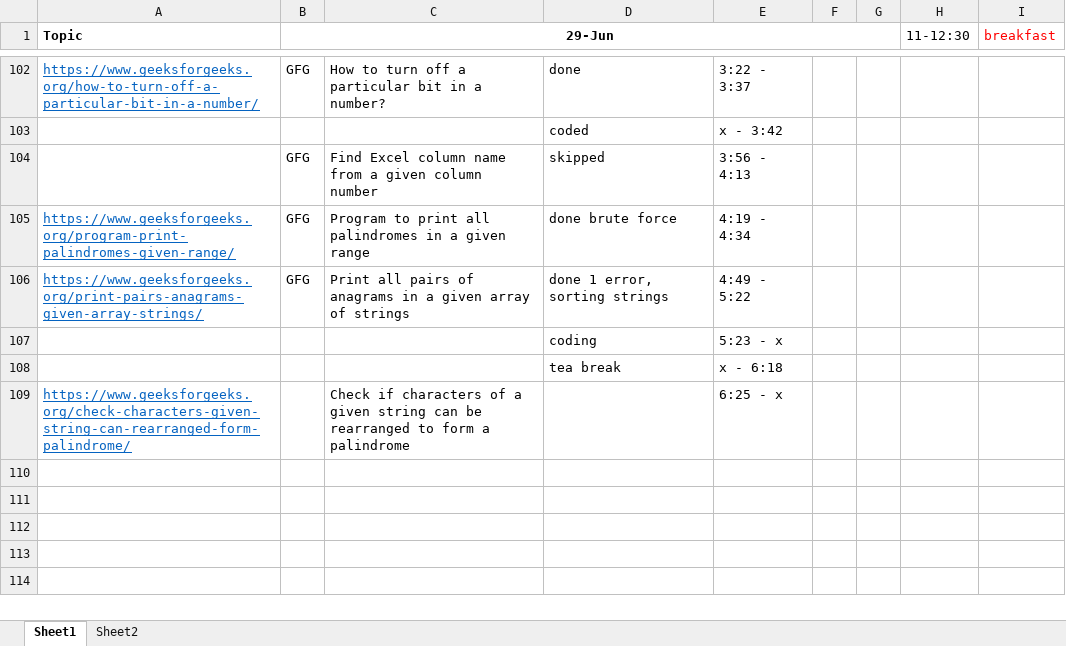
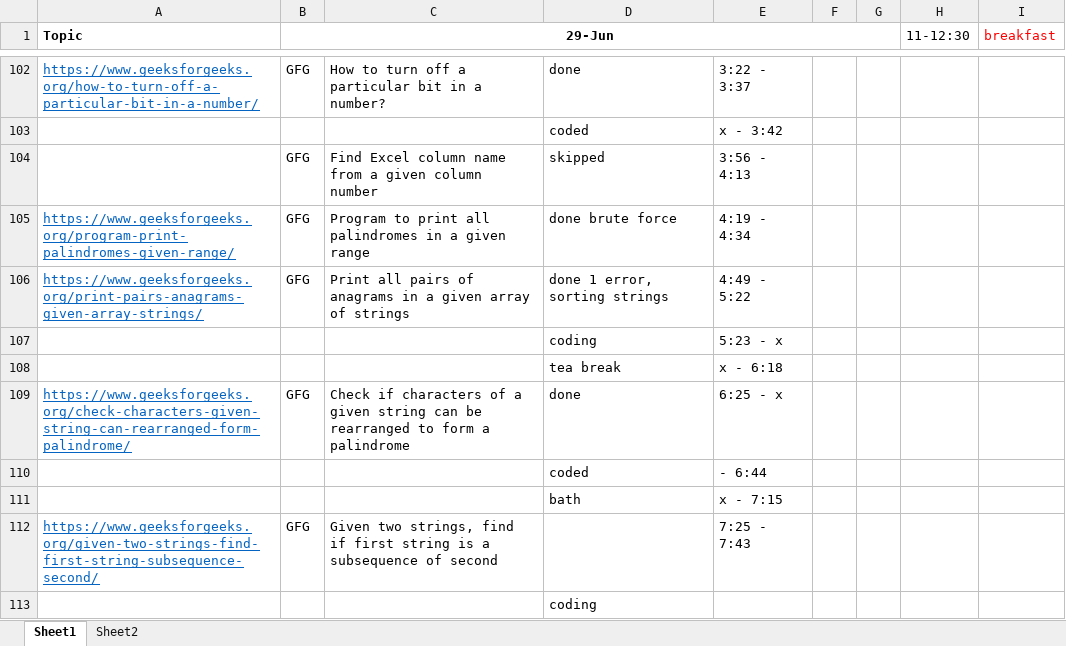
Before and after one commit to hemangbehl/Data-Structures-Algorithms_practice, an Excel workbook: session4/Score_iterations.xlsx, sheet Sheet1, drawn as a sheet; only a part is shown, gaps mark what is left out; values as stored, in another font and other column widths than the file's, no borders; the diff names each change by its address in the sheet, - before the commit and + after, or states it on an @@ line.

```diff
--- a/session4/Score_iterations.xlsx (sheet Sheet1)
+++ b/session4/Score_iterations.xlsx (sheet Sheet1)
-B109 (29-Jun): (empty)
+B109 (29-Jun): GFG
-D109: (empty)
+D109: done
+row 110:  |  |  | coded | - 6:44
+row 111:  |  |  | bath | x - 7:15
+row 112: https://www.geeksforgeeks.org/given-two-strings-find-first-string-subsequence-second/ | GFG | Given two strings, find if first string is a subsequence of second |  | 7:25 - 7:43
+row 113:  |  |  | coding
```
Also changed, not shown: 1 other file.
